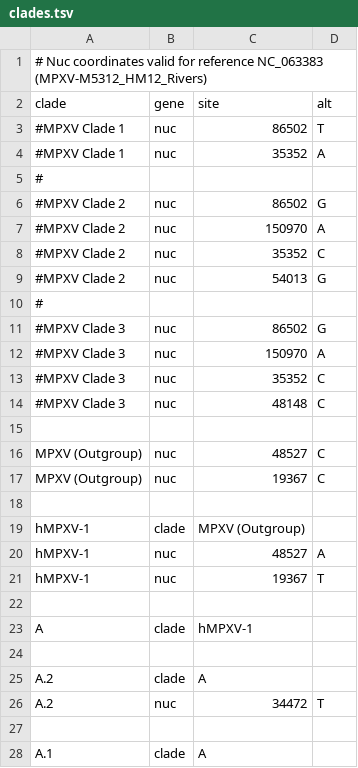
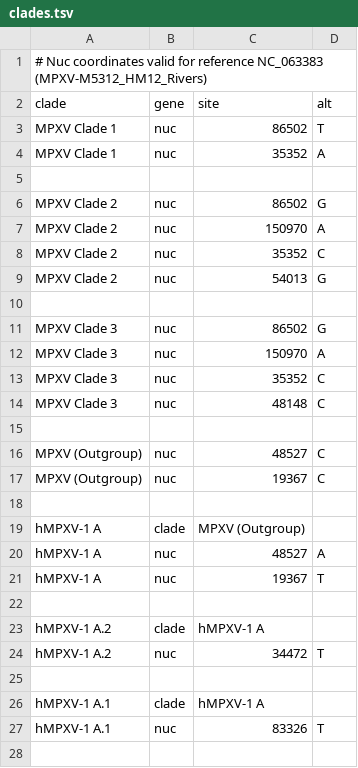
Before and after one commit to nextstrain/mpox, a TSV file: config/clades.tsv, drawn as a sheet; only a part is shown; the diff covers the shown part only.

Commit message:
chore: clades include full hMPXV-1

```diff
--- a/config/clades.tsv
+++ b/config/clades.tsv
@@ -2,14 +2,14 @@
 clade	gene	site	alt
-#MPXV Clade 1	nuc	86502	T
-#MPXV Clade 1	nuc	35352	A
-#
-#MPXV Clade 2	nuc	86502	G
-#MPXV Clade 2	nuc	150970	A
-#MPXV Clade 2	nuc	35352	C
-#MPXV Clade 2	nuc	54013	G
-#
-#MPXV Clade 3	nuc	86502	G
-#MPXV Clade 3	nuc	150970	A
-#MPXV Clade 3	nuc	35352	C
-#MPXV Clade 3	nuc	48148	C
+MPXV Clade 1	nuc	86502	T
+MPXV Clade 1	nuc	35352	A
+
+MPXV Clade 2	nuc	86502	G
+MPXV Clade 2	nuc	150970	A
+MPXV Clade 2	nuc	35352	C
+MPXV Clade 2	nuc	54013	G
+
+MPXV Clade 3	nuc	86502	G
+MPXV Clade 3	nuc	150970	A
+MPXV Clade 3	nuc	35352	C
+MPXV Clade 3	nuc	48148	C
 
@@ -18,11 +18,11 @@ MPXV (Outgroup)	nuc	19367	C
 
-hMPXV-1	clade	MPXV (Outgroup)
-hMPXV-1	nuc	48527	A
-hMPXV-1	nuc	19367	T
+hMPXV-1 A	clade	MPXV (Outgroup)
+hMPXV-1 A	nuc	48527	A
+hMPXV-1 A	nuc	19367	T
 
-A	clade	hMPXV-1
+hMPXV-1 A.2	clade	hMPXV-1 A
+hMPXV-1 A.2	nuc	34472	T
 
-A.2	clade	A
-A.2	nuc	34472	T
+hMPXV-1 A.1	clade	hMPXV-1 A
+hMPXV-1 A.1	nuc	83326	T
 
-A.1	clade	A
```
Also changed, not shown: 2 added rows, 4 removed rows and 4 edited cells elsewhere in this file, 1 other file.
